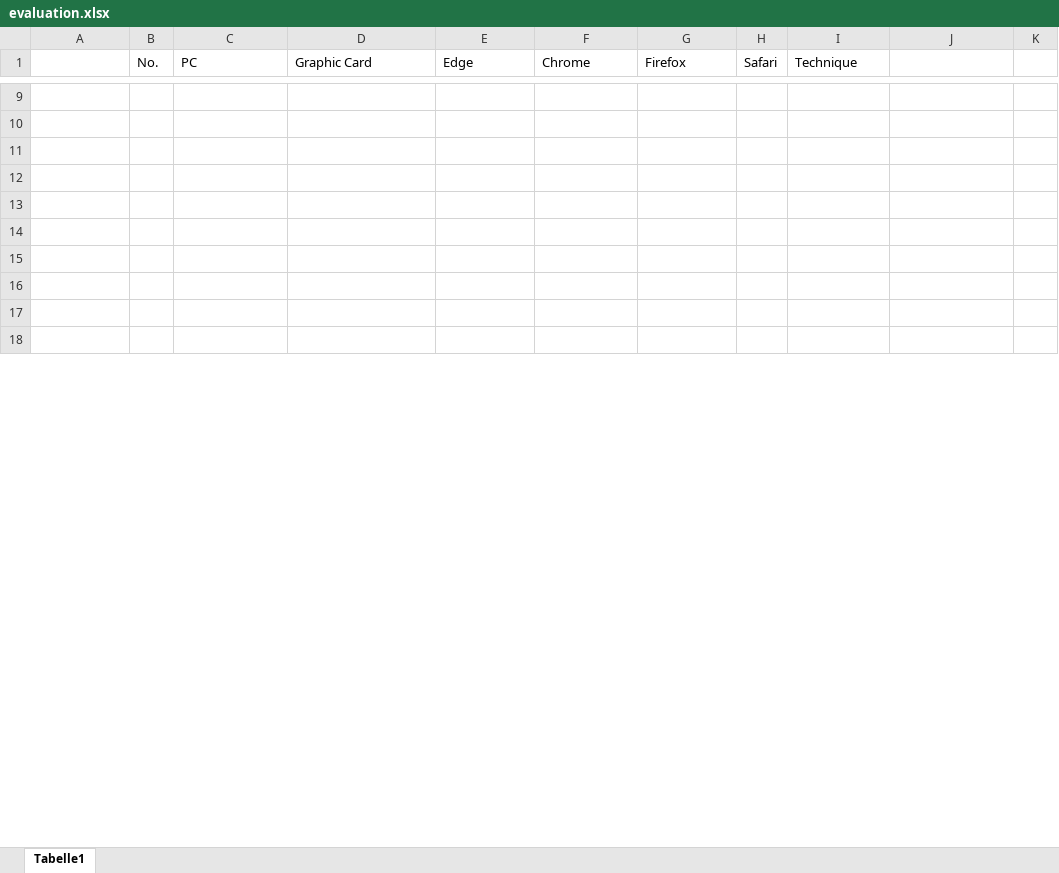
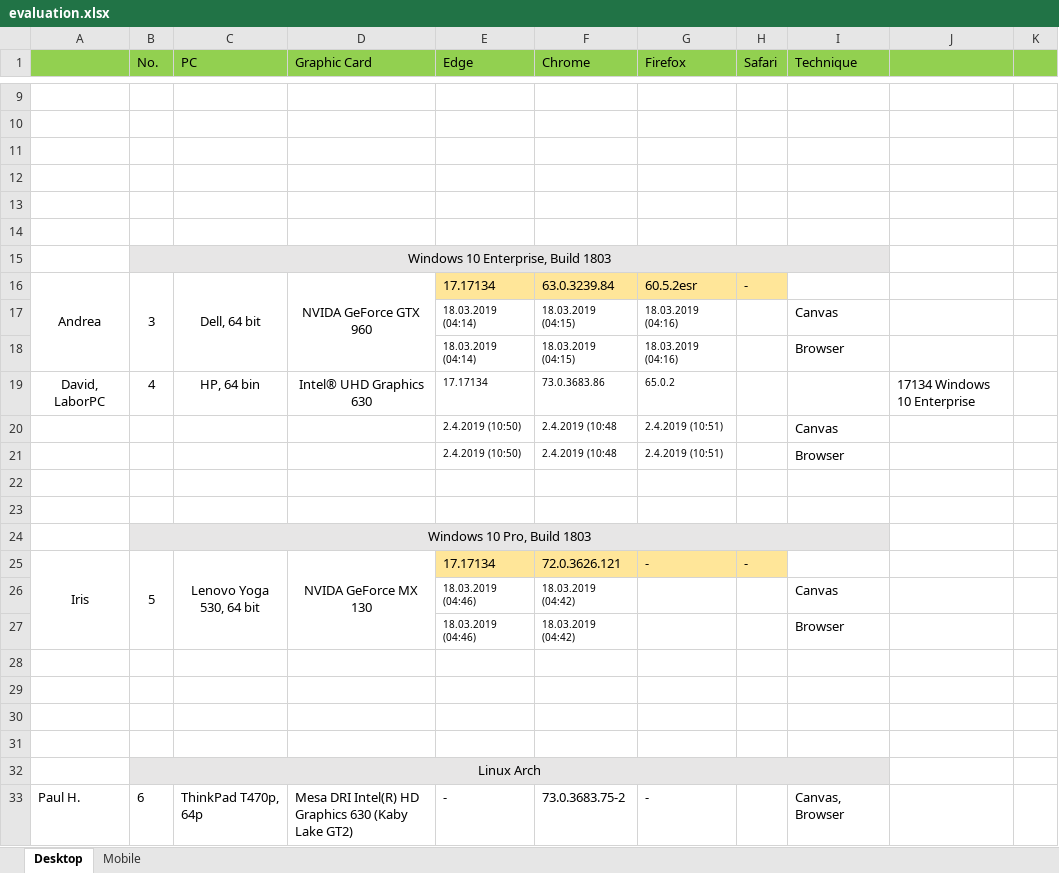
Before and after one commit to jdmayer/BT_Fingerprinting, an Excel workbook: Prototype/evaluation.xlsx, sheet Desktop, drawn as a sheet; only a part is shown, gaps mark what is left out; values as stored, in another font and other column widths than the file's, no borders; the diff covers the shown part only; the diff names each change by its address in the sheet, - before the commit and + after, or states it on an @@ line.

```diff
--- a/Prototype/evaluation.xlsx (sheet Desktop)
+++ b/Prototype/evaluation.xlsx (sheet Desktop)
-sheet tab: Tabelle1
+sheet tab: Desktop
+sheet tab: Mobile
-A1:K1 fill: none
+A1:K1 fill: #92D050
+row 15:  | Windows 10 Enterprise, Build 1803
+row 16: Andrea | 3 | Dell, 64 bit | NVIDA GeForce GTX 960 | 17.17134 | 63.0.3239.84 | 60.5.2esr | -
+row 17:  |  |  |  | 18.03.2019 (04:14) | 18.03.2019 (04:15) | 18.03.2019 (04:16) |  | Canvas
+row 18:  |  |  |  | 18.03.2019 (04:14) | 18.03.2019 (04:15) | 18.03.2019 (04:16) |  | Browser
+row 19: David, LaborPC | 4 | HP, 64 bin | Intel® UHD Graphics 630 | 17.17134 | 73.0.3683.86 | 65.0.2 |  |  | 17134 Windows 10 Enterprise
+row 20:  |  |  |  | 2.4.2019 (10:50) | 2.4.2019 (10:48 | 2.4.2019 (10:51) |  | Canvas
+row 21:  |  |  |  | 2.4.2019 (10:50) | 2.4.2019 (10:48 | 2.4.2019 (10:51) |  | Browser
+row 22: (empty)
+row 23: (empty)
+row 24:  | Windows 10 Pro, Build 1803
+row 25: Iris | 5 | Lenovo Yoga 530, 64 bit | NVIDA GeForce MX 130 | 17.17134 | 72.0.3626.121 | - | -
+row 26:  |  |  |  | 18.03.2019 (04:46) | 18.03.2019 (04:42) |  |  | Canvas
+row 27:  |  |  |  | 18.03.2019 (04:46) | 18.03.2019 (04:42) |  |  | Browser
+row 32:  | Linux Arch
+row 33: Paul H. | 6 | ThinkPad T470p, 64p | Mesa DRI Intel(R) HD Graphics 630 (Kaby Lake GT2) | - | 73.0.3683.75-2 | - |  | Canvas, Browser
```
Also changed, not shown: 14 added rows, 2 removed rows, 11 edited cells, cell formats and merged cells elsewhere in this sheet, 28 other files.
